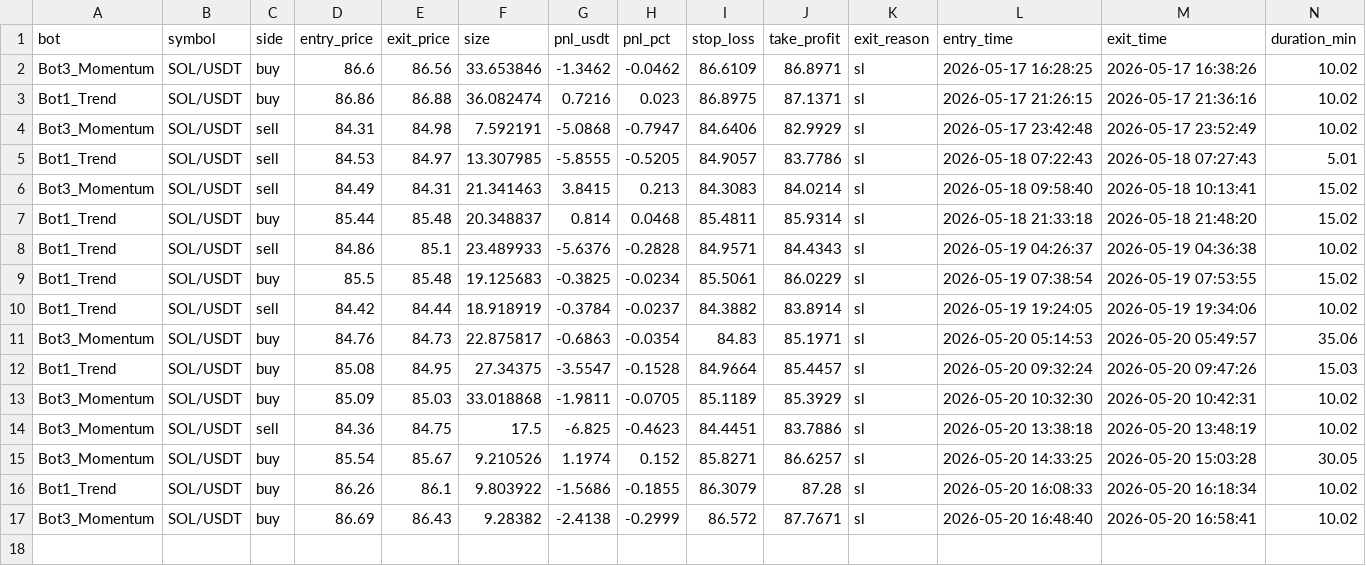
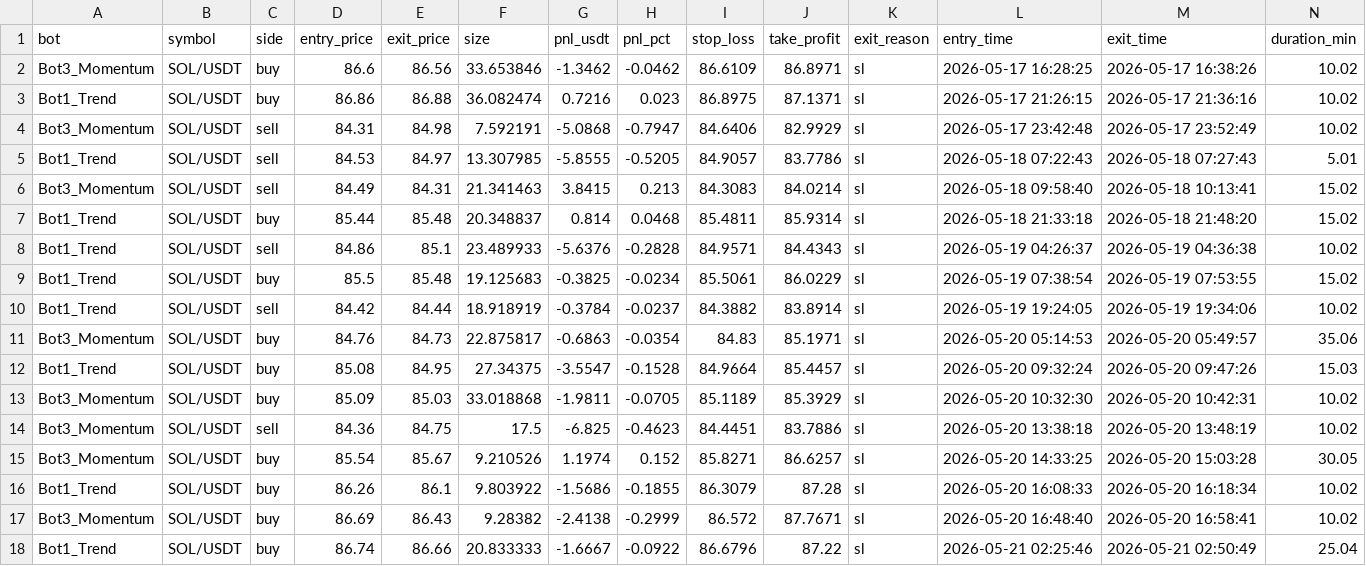
Before and after one commit to Jorjota12/trading_bots, a CSV file: trades_SOL.csv, drawn as a sheet.

Commit message:
update trades_SOL.csv

```diff
--- a/trades_SOL.csv
+++ b/trades_SOL.csv
@@ -17 +17,2 @@ Bot1_Trend,SOL/USDT,buy,86.26,86.1,9.803922,-1.5686,-0.1855,86.3079,87.28,sl,202
 Bot3_Momentum,SOL/USDT,buy,86.69,86.43,9.28382,-2.4138,-0.2999,86.572,87.7671,sl,2026-05-20 16:48:40,2026-05-20 16:58:41,10.02
+Bot1_Trend,SOL/USDT,buy,86.74,86.66,20.833333,-1.6667,-0.0922,86.6796,87.22,sl,2026-05-21 02:25:46,2026-05-21 02:50:49,25.04
```
